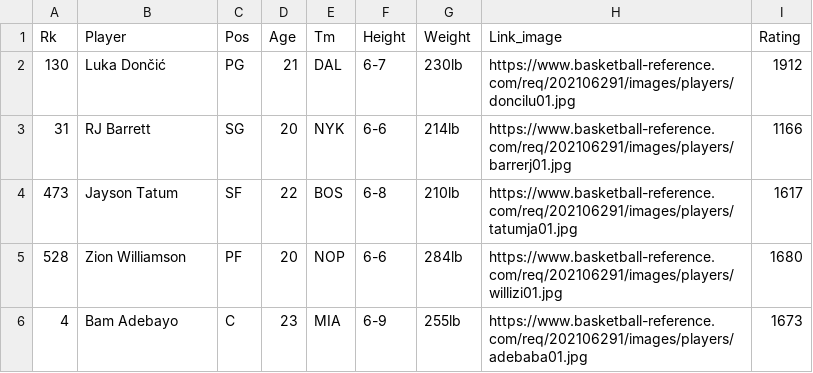
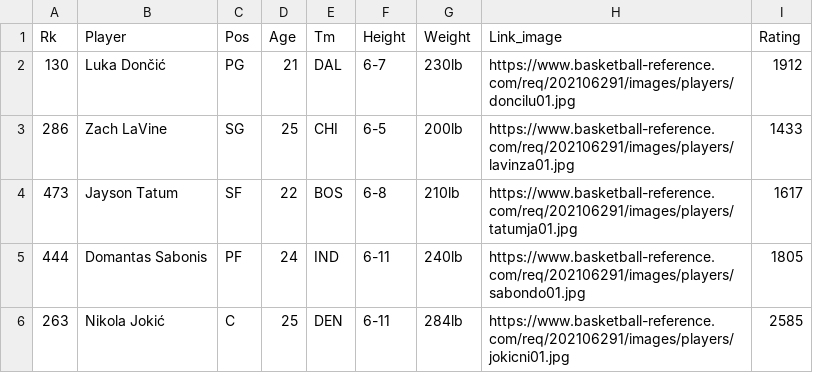
Before and after one commit to ESMEProjetNBA/code_NBA, a CSV file: csv_files/Best_young_team.csv, drawn as a sheet.

Commit message:
Local change before merge

```diff
--- a/csv_files/Best_young_team.csv
+++ b/csv_files/Best_young_team.csv
@@ -2,5 +2,5 @@ Rk,Player,Pos,Age,Tm,Height,Weight,Link_image,Rating
 130,Luka Dončić,PG,21,DAL,6-7,230lb,https://www.basketball-reference.com/req/202106291/images/players/doncilu01.jpg,1912
-31,RJ Barrett,SG,20,NYK,6-6,214lb,https://www.basketball-reference.com/req/202106291/images/players/barrerj01.jpg,1166
+286,Zach LaVine,SG,25,CHI,6-5,200lb,https://www.basketball-reference.com/req/202106291/images/players/lavinza01.jpg,1433
 473,Jayson Tatum,SF,22,BOS,6-8,210lb,https://www.basketball-reference.com/req/202106291/images/players/tatumja01.jpg,1617
-528,Zion Williamson,PF,20,NOP,6-6,284lb,https://www.basketball-reference.com/req/202106291/images/players/willizi01.jpg,1680
-4,Bam Adebayo,C,23,MIA,6-9,255lb,https://www.basketball-reference.com/req/202106291/images/players/adebaba01.jpg,1673
+444,Domantas Sabonis,PF,24,IND,6-11,240lb,https://www.basketball-reference.com/req/202106291/images/players/sabondo01.jpg,1805
+263,Nikola Jokić,C,25,DEN,6-11,284lb,https://www.basketball-reference.com/req/202106291/images/players/jokicni01.jpg,2585
```
